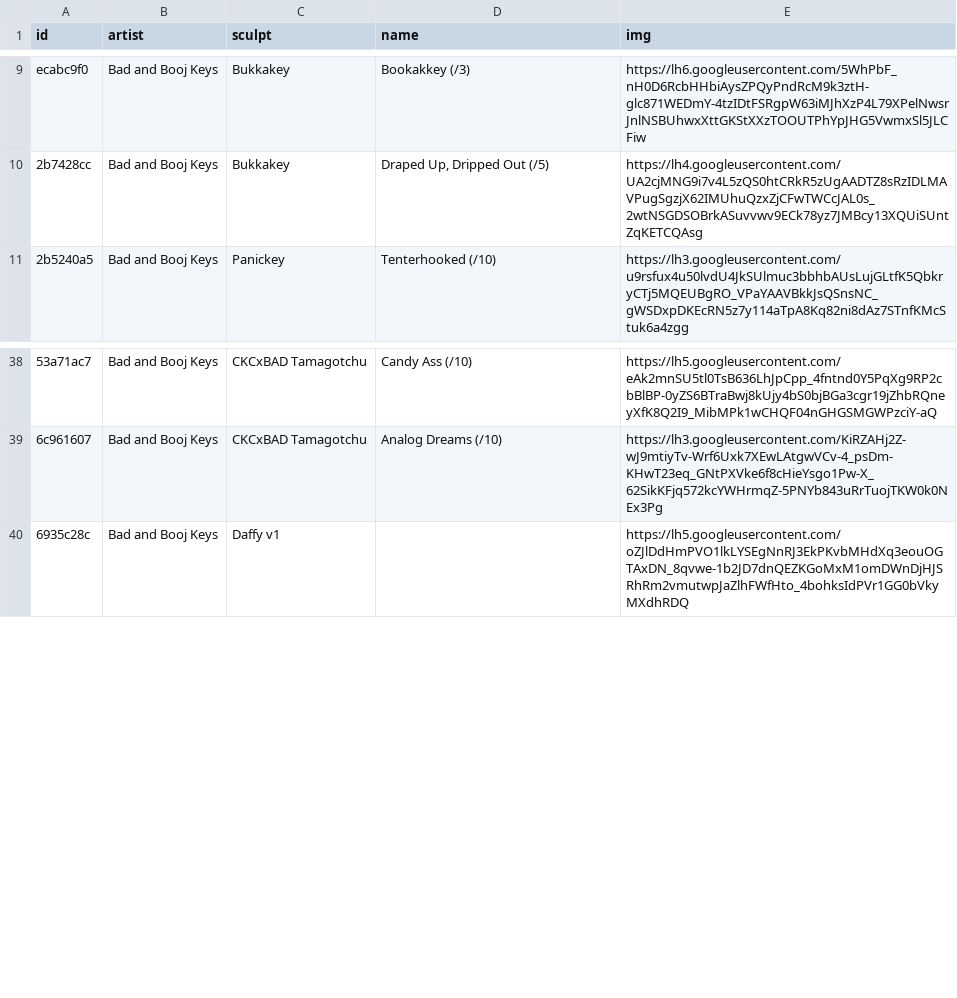
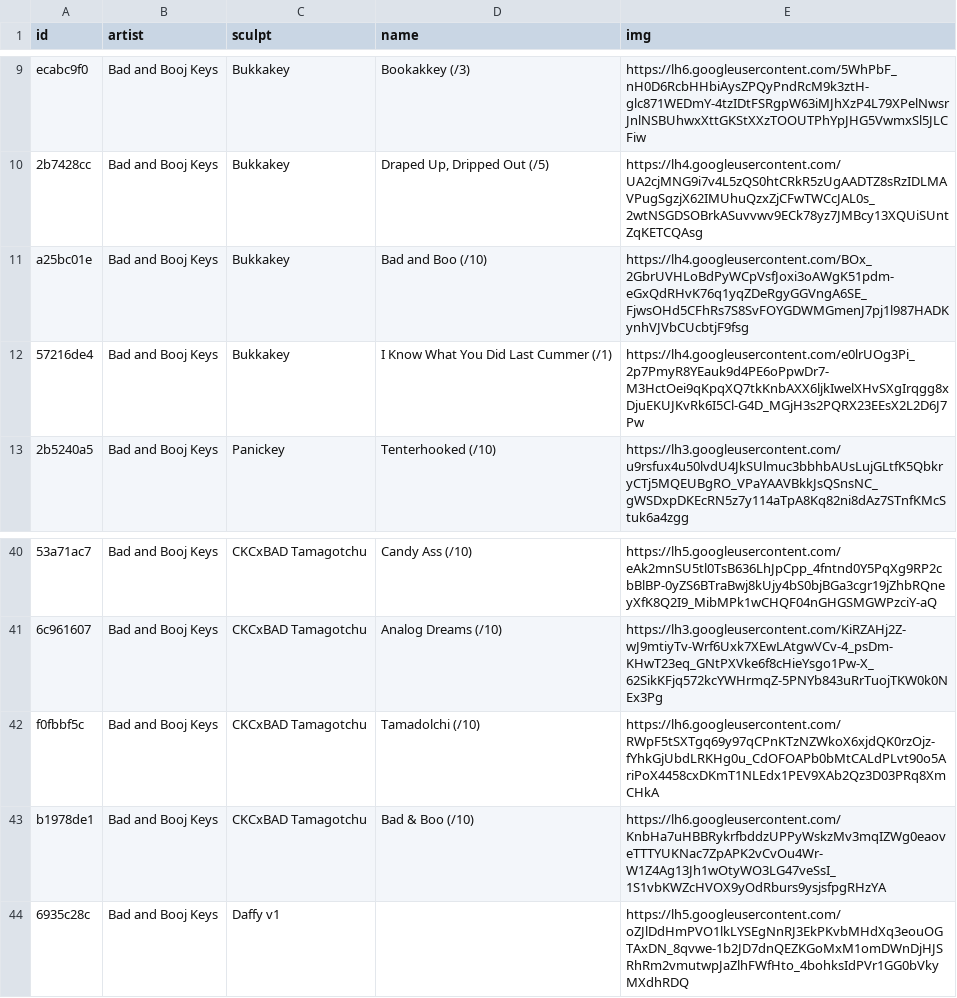
Before and after one commit to keycap-archivist/database, a CSV file: db/bad-and-booj-keys.csv, drawn as a sheet; only a part is shown, gaps mark what is left out; the diff names each change by its address in the sheet, - before the commit and + after, or states it on an @@ line.

```diff
--- a/db/bad-and-booj-keys.csv
+++ b/db/bad-and-booj-keys.csv
+row 11: a25bc01e | Bad and Booj Keys | Bukkakey | Bad and Boo (/10) | https://lh4.googleusercontent.com/BOx_2GbrUVHLoBdPyWCpVsfJoxi3oAWgK51pdm-eGxQdRHvK76q1yqZDeRgyGGVngA6SE_FjwsOHd5CFhRs7S8SvFOYGDWMGmenJ7pj1l987HADKynhVJVbCUcbtjF9fsg
+row 12: 57216de4 | Bad and Booj Keys | Bukkakey | I Know What You Did Last Cummer (/1) | https://lh4.googleusercontent.com/e0lrUOg3Pi_2p7PmyR8YEauk9d4PE6oPpwDr7-M3HctOei9qKpqXQ7tkKnbAXX6ljkIwelXHvSXgIrqgg8xDjuEKUJKvRk6I5Cl-G4D_MGjH3s2PQRX23EEsX2L2D6J7Pw
+row 42: f0fbbf5c | Bad and Booj Keys | CKCxBAD Tamagotchu | Tamadolchi (/10) | https://lh6.googleusercontent.com/RWpF5tSXTgq69y97qCPnKTzNZWkoX6xjdQK0rzOjz-fYhkGjUbdLRKHg0u_CdOFOAPb0bMtCALdPLvt90o5AriPoX4458cxDKmT1NLEdx1PEV9XAb2Qz3D03PRq8XmCHkA
+row 43: b1978de1 | Bad and Booj Keys | CKCxBAD Tamagotchu | Bad & Boo (/10) | https://lh6.googleusercontent.com/KnbHa7uHBBRykrfbddzUPPyWskzMv3mqIZWg0eaoveTTTYUKNac7ZpAPK2vCvOu4Wr-W1Z4Ag13Jh1wOtyWO3LG47veSsI_1S1vbKWZcHVOX9yOdRburs9ysjsfpgRHzYA
```
Also changed, not shown: 4 other files.
